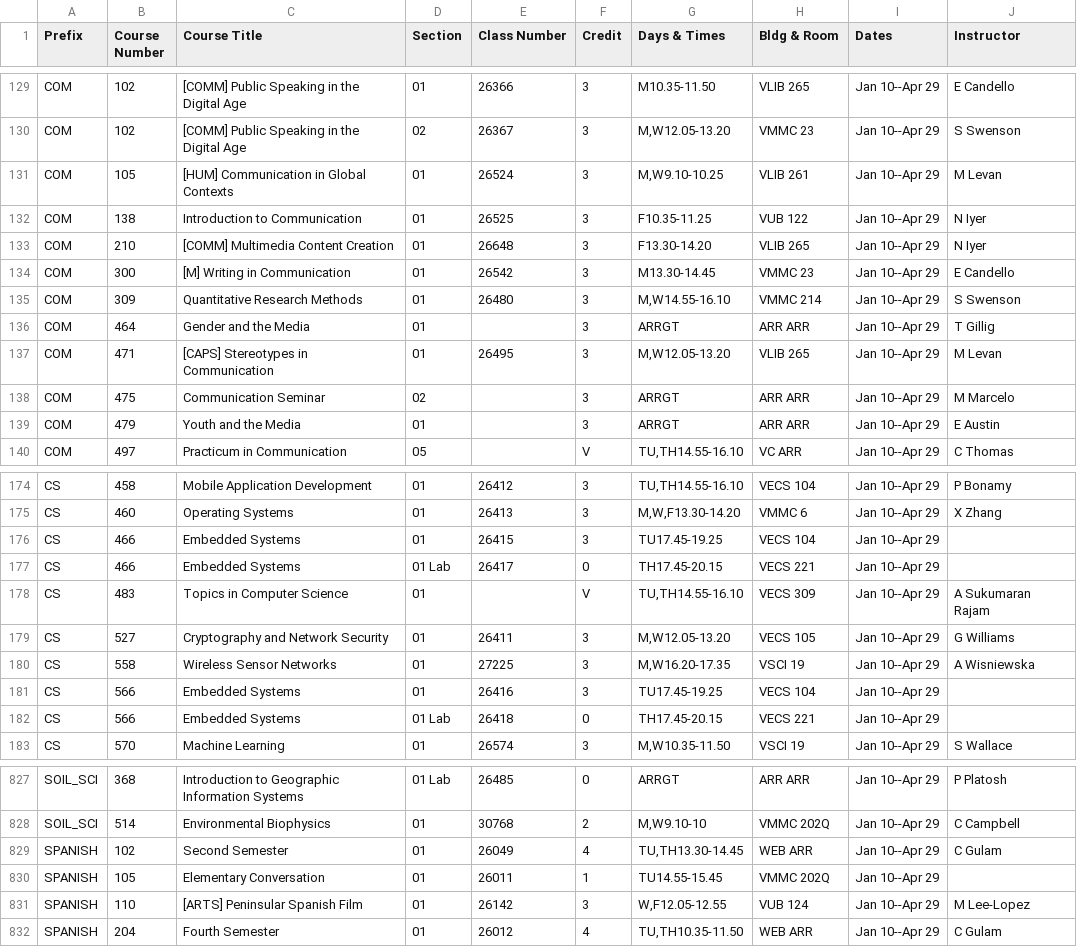
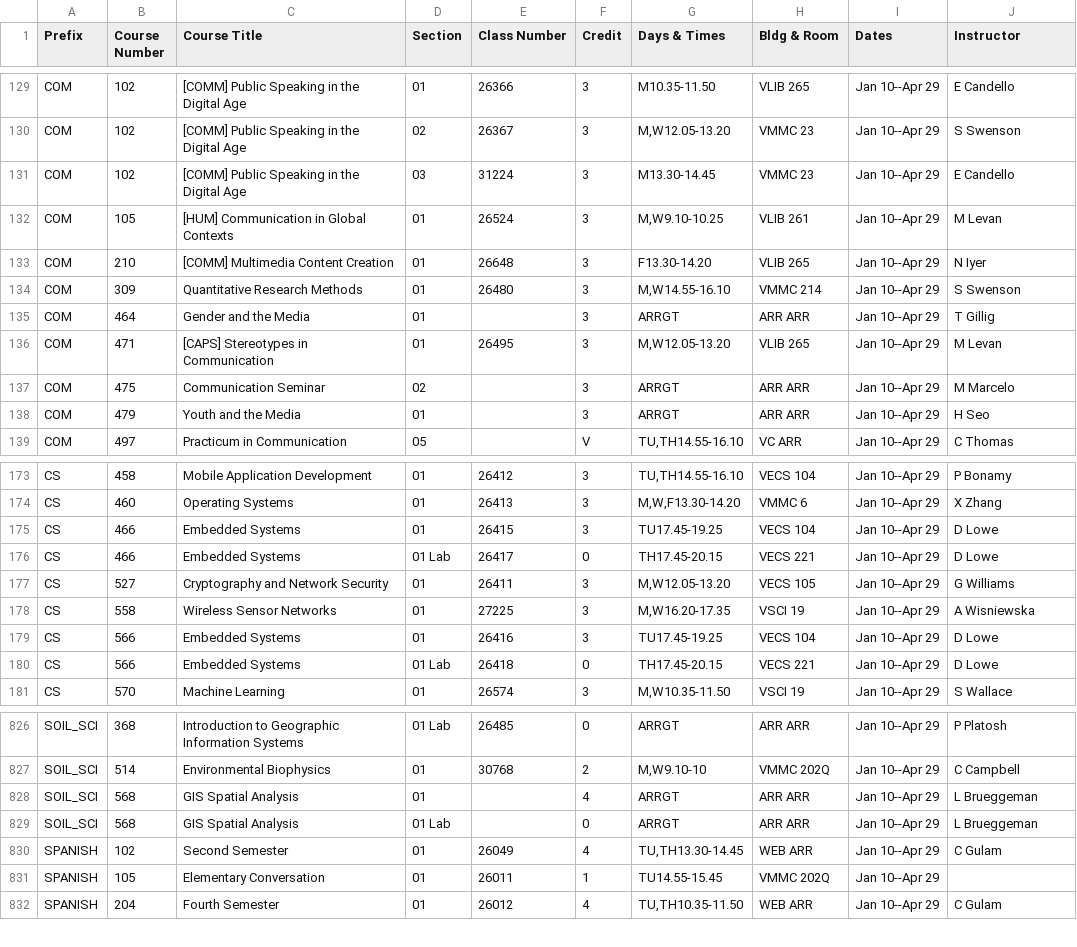
Before and after one commit to shinyamagami/WSU_courses, a CSV file: outputs/Vancouver_20221.csv, drawn as a sheet; only a part is shown, gaps mark what is left out; the diff covers the shown part only.

```diff
--- a/outputs/Vancouver_20221.csv
+++ b/outputs/Vancouver_20221.csv
@@ -130,6 +130,5 @@ COM,102,[COMM] Public Speaking in the Digital Age,01,26366,3,M10.35-11.50,VLIB 2
 COM,102,[COMM] Public Speaking in the Digital Age,02,26367,3,"M,W12.05-13.20",VMMC 23,Jan 10--Apr 29,S Swenson
+COM,102,[COMM] Public Speaking in the Digital Age,03,31224,3,M13.30-14.45,VMMC 23,Jan 10--Apr 29,E Candello
 COM,105,[HUM] Communication in Global Contexts,01,26524,3,"M,W9.10-10.25",VLIB 261,Jan 10--Apr 29,M Levan
-COM,138,Introduction to Communication,01,26525,3,F10.35-11.25,VUB 122,Jan 10--Apr 29,N Iyer
 COM,210,[COMM] Multimedia Content Creation,01,26648,3,F13.30-14.20,VLIB 265,Jan 10--Apr 29,N Iyer
-COM,300,[M] Writing in Communication,01,26542,3,M13.30-14.45,VMMC 23,Jan 10--Apr 29,E Candello
 COM,309,Quantitative Research Methods,01,26480,3,"M,W14.55-16.10",VMMC 214,Jan 10--Apr 29,S Swenson
@@ -138,3 +137,3 @@ COM,471,[CAPS] Stereotypes in Communication,01,26495,3,"M,W12.05-13.20",VLIB 265
 COM,475,Communication Seminar,02,"",3,ARRGT,ARR ARR,Jan 10--Apr 29,M Marcelo
-COM,479,Youth and the Media,01,"",3,ARRGT,ARR ARR,Jan 10--Apr 29,E Austin
+COM,479,Youth and the Media,01,"",3,ARRGT,ARR ARR,Jan 10--Apr 29,H Seo
 COM,497,Practicum in Communication,05,"",V,"TU,TH14.55-16.10",VC ARR,Jan 10--Apr 29,C Thomas
@@ -175,9 +174,8 @@ CS,458,Mobile Application Development,01,26412,3,"TU,TH14.55-16.10",VECS 104,Jan
 CS,460,Operating Systems,01,26413,3,"M,W,F13.30-14.20",VMMC 6,Jan 10--Apr 29,X Zhang
-CS,466,Embedded Systems,01,26415,3,TU17.45-19.25,VECS 104,Jan 10--Apr 29,""
-CS,466,Embedded Systems,01 Lab,26417,0,TH17.45-20.15,VECS 221,Jan 10--Apr 29,""
-CS,483,Topics in Computer Science,01,"",V,"TU,TH14.55-16.10",VECS 309,Jan 10--Apr 29,A Sukumaran Rajam
+CS,466,Embedded Systems,01,26415,3,TU17.45-19.25,VECS 104,Jan 10--Apr 29,D Lowe
+CS,466,Embedded Systems,01 Lab,26417,0,TH17.45-20.15,VECS 221,Jan 10--Apr 29,D Lowe
 CS,527,Cryptography and Network Security,01,26411,3,"M,W12.05-13.20",VECS 105,Jan 10--Apr 29,G Williams
 CS,558,Wireless Sensor Networks,01,27225,3,"M,W16.20-17.35",VSCI 19,Jan 10--Apr 29,A Wisniewska
-CS,566,Embedded Systems,01,26416,3,TU17.45-19.25,VECS 104,Jan 10--Apr 29,""
-CS,566,Embedded Systems,01 Lab,26418,0,TH17.45-20.15,VECS 221,Jan 10--Apr 29,""
+CS,566,Embedded Systems,01,26416,3,TU17.45-19.25,VECS 104,Jan 10--Apr 29,D Lowe
+CS,566,Embedded Systems,01 Lab,26418,0,TH17.45-20.15,VECS 221,Jan 10--Apr 29,D Lowe
 CS,570,Machine Learning,01,26574,3,"M,W10.35-11.50",VSCI 19,Jan 10--Apr 29,S Wallace
@@ -828,5 +827,6 @@ SOIL_SCI,368,Introduction to Geographic Information Systems,01 Lab,26485,0,ARRGT
 SOIL_SCI,514,Environmental Biophysics,01,30768,2,"M,W9.10-10",VMMC 202Q,Jan 10--Apr 29,C Campbell
+SOIL_SCI,568,GIS Spatial Analysis,01,"",4,ARRGT,ARR ARR,Jan 10--Apr 29,L Brueggeman
+SOIL_SCI,568,GIS Spatial Analysis,01 Lab,"",0,ARRGT,ARR ARR,Jan 10--Apr 29,L Brueggeman
 SPANISH,102,Second Semester,01,26049,4,"TU,TH13.30-14.45",WEB ARR,Jan 10--Apr 29,C Gulam
 SPANISH,105,Elementary Conversation,01,26011,1,TU14.55-15.45,VMMC 202Q,Jan 10--Apr 29,""
-SPANISH,110,[ARTS] Peninsular Spanish Film,01,26142,3,"W,F12.05-12.55",VUB 124,Jan 10--Apr 29,M Lee-Lopez
 SPANISH,204,Fourth Semester,01,26012,4,"TU,TH10.35-11.50",WEB ARR,Jan 10--Apr 29,C Gulam
```
Also changed, not shown: 2 added rows, 1 removed row and 33 edited cells elsewhere in this file, outputs/DDP_20221.csv, outputs/Everett_20221.csv, 4 other files.
